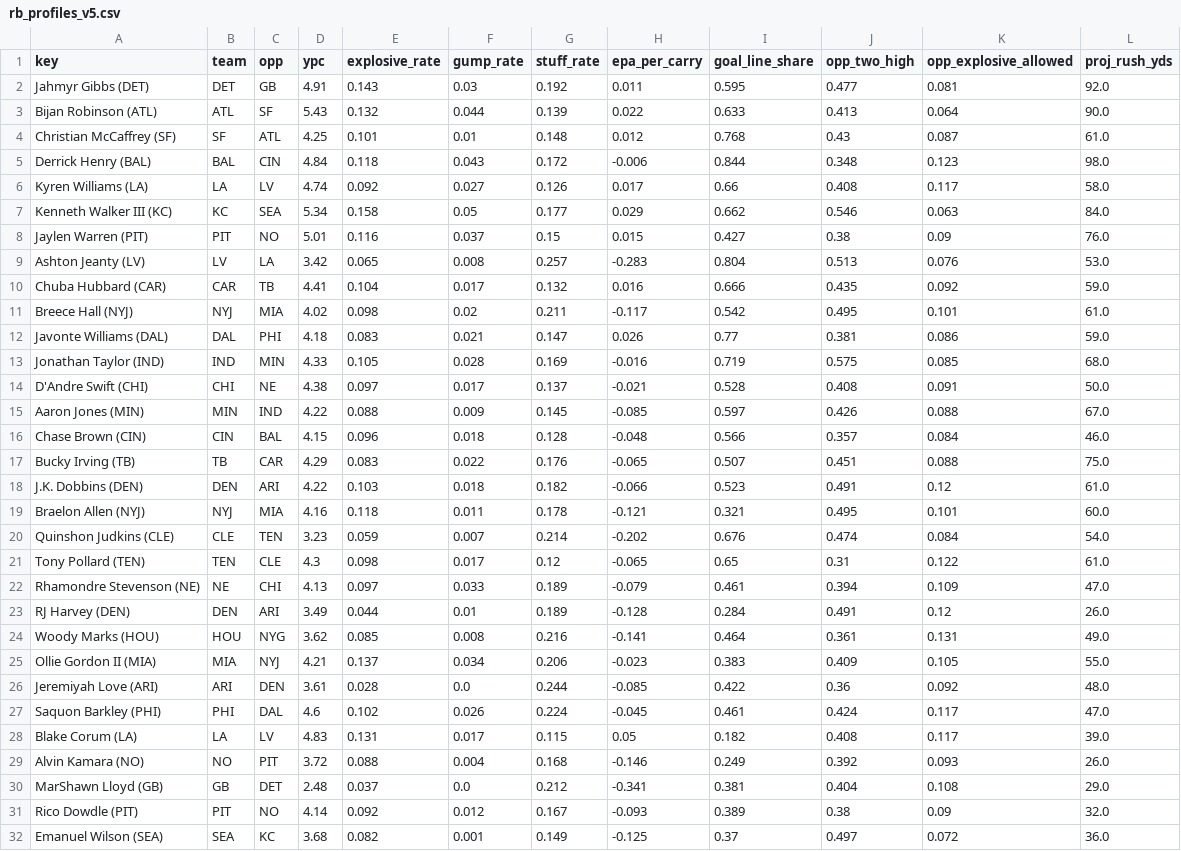
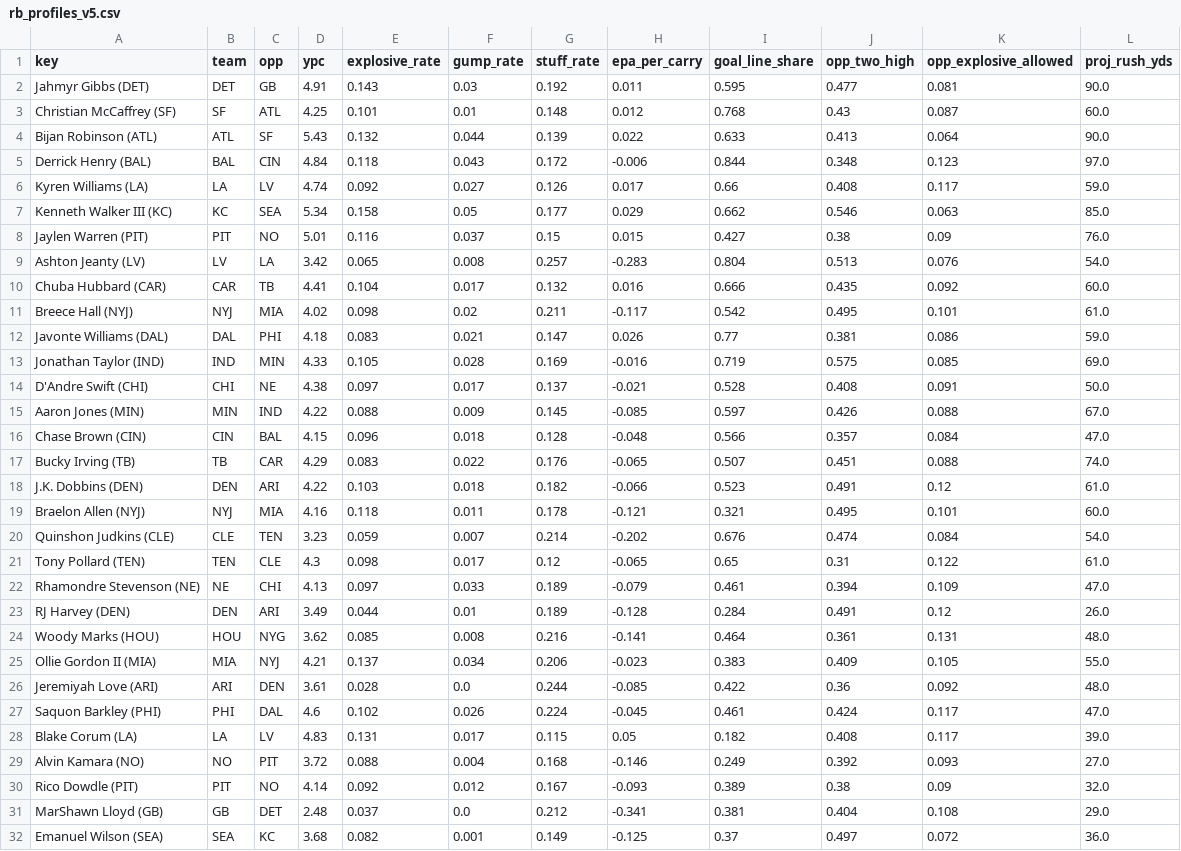
Before and after one commit to Cichon1/FantasyOracle, a CSV file: docs/data/rb_profiles_v5.csv, drawn as a sheet; only a part is shown; the diff covers the shown part only.

```diff
--- a/docs/data/rb_profiles_v5.csv
+++ b/docs/data/rb_profiles_v5.csv
@@ -1,18 +1,18 @@
 key,team,opp,ypc,explosive_rate,gump_rate,stuff_rate,epa_per_carry,goal_line_share,opp_two_high,opp_explosive_allowed,proj_rush_yds
-Jahmyr Gibbs (DET),DET,GB,4.91,0.143,0.03,0.192,0.011,0.595,0.477,0.081,92.0
+Jahmyr Gibbs (DET),DET,GB,4.91,0.143,0.03,0.192,0.011,0.595,0.477,0.081,90.0
+Christian McCaffrey (SF),SF,ATL,4.25,0.101,0.01,0.148,0.012,0.768,0.43,0.087,60.0
 Bijan Robinson (ATL),ATL,SF,5.43,0.132,0.044,0.139,0.022,0.633,0.413,0.064,90.0
-Christian McCaffrey (SF),SF,ATL,4.25,0.101,0.01,0.148,0.012,0.768,0.43,0.087,61.0
-Derrick Henry (BAL),BAL,CIN,4.84,0.118,0.043,0.172,-0.006,0.844,0.348,0.123,98.0
-Kyren Williams (LA),LA,LV,4.74,0.092,0.027,0.126,0.017,0.66,0.408,0.117,58.0
-Kenneth Walker III (KC),KC,SEA,5.34,0.158,0.05,0.177,0.029,0.662,0.546,0.063,84.0
+Derrick Henry (BAL),BAL,CIN,4.84,0.118,0.043,0.172,-0.006,0.844,0.348,0.123,97.0
+Kyren Williams (LA),LA,LV,4.74,0.092,0.027,0.126,0.017,0.66,0.408,0.117,59.0
+Kenneth Walker III (KC),KC,SEA,5.34,0.158,0.05,0.177,0.029,0.662,0.546,0.063,85.0
 Jaylen Warren (PIT),PIT,NO,5.01,0.116,0.037,0.15,0.015,0.427,0.38,0.09,76.0
-Ashton Jeanty (LV),LV,LA,3.42,0.065,0.008,0.257,-0.283,0.804,0.513,0.076,53.0
-Chuba Hubbard (CAR),CAR,TB,4.41,0.104,0.017,0.132,0.016,0.666,0.435,0.092,59.0
+Ashton Jeanty (LV),LV,LA,3.42,0.065,0.008,0.257,-0.283,0.804,0.513,0.076,54.0
+Chuba Hubbard (CAR),CAR,TB,4.41,0.104,0.017,0.132,0.016,0.666,0.435,0.092,60.0
 Breece Hall (NYJ),NYJ,MIA,4.02,0.098,0.02,0.211,-0.117,0.542,0.495,0.101,61.0
 Javonte Williams (DAL),DAL,PHI,4.18,0.083,0.021,0.147,0.026,0.77,0.381,0.086,59.0
-Jonathan Taylor (IND),IND,MIN,4.33,0.105,0.028,0.169,-0.016,0.719,0.575,0.085,68.0
+Jonathan Taylor (IND),IND,MIN,4.33,0.105,0.028,0.169,-0.016,0.719,0.575,0.085,69.0
 D'Andre Swift (CHI),CHI,NE,4.38,0.097,0.017,0.137,-0.021,0.528,0.408,0.091,50.0
 Aaron Jones (MIN),MIN,IND,4.22,0.088,0.009,0.145,-0.085,0.597,0.426,0.088,67.0
-Chase Brown (CIN),CIN,BAL,4.15,0.096,0.018,0.128,-0.048,0.566,0.357,0.084,46.0
-Bucky Irving (TB),TB,CAR,4.29,0.083,0.022,0.176,-0.065,0.507,0.451,0.088,75.0
+Chase Brown (CIN),CIN,BAL,4.15,0.096,0.018,0.128,-0.048,0.566,0.357,0.084,47.0
+Bucky Irving (TB),TB,CAR,4.29,0.083,0.022,0.176,-0.065,0.507,0.451,0.088,74.0
 J.K. Dobbins (DEN),DEN,ARI,4.22,0.103,0.018,0.182,-0.066,0.523,0.491,0.12,61.0
@@ -23,3 +23,3 @@ Rhamondre Stevenson (NE),NE,CHI,4.13,0.097,0.033,0.189,-0.079,0.461,0.394,0.109,
 RJ Harvey (DEN),DEN,ARI,3.49,0.044,0.01,0.189,-0.128,0.284,0.491,0.12,26.0
-Woody Marks (HOU),HOU,NYG,3.62,0.085,0.008,0.216,-0.141,0.464,0.361,0.131,49.0
+Woody Marks (HOU),HOU,NYG,3.62,0.085,0.008,0.216,-0.141,0.464,0.361,0.131,48.0
 Ollie Gordon II (MIA),MIA,NYJ,4.21,0.137,0.034,0.206,-0.023,0.383,0.409,0.105,55.0
@@ -28,5 +28,5 @@ Saquon Barkley (PHI),PHI,DAL,4.6,0.102,0.026,0.224,-0.045,0.461,0.424,0.117,47.0
 Blake Corum (LA),LA,LV,4.83,0.131,0.017,0.115,0.05,0.182,0.408,0.117,39.0
-Alvin Kamara (NO),NO,PIT,3.72,0.088,0.004,0.168,-0.146,0.249,0.392,0.093,26.0
+Alvin Kamara (NO),NO,PIT,3.72,0.088,0.004,0.168,-0.146,0.249,0.392,0.093,27.0
+Rico Dowdle (PIT),PIT,NO,4.14,0.092,0.012,0.167,-0.093,0.389,0.38,0.09,32.0
 MarShawn Lloyd (GB),GB,DET,2.48,0.037,0.0,0.212,-0.341,0.381,0.404,0.108,29.0
-Rico Dowdle (PIT),PIT,NO,4.14,0.092,0.012,0.167,-0.093,0.389,0.38,0.09,32.0
 Emanuel Wilson (SEA),SEA,KC,3.68,0.082,0.001,0.149,-0.125,0.37,0.497,0.072,36.0
```
Also changed, not shown: 4 edited cells elsewhere in this file, docs/data/projections_v5.csv, docs/data/receivers_v5.csv, 5 other files.
